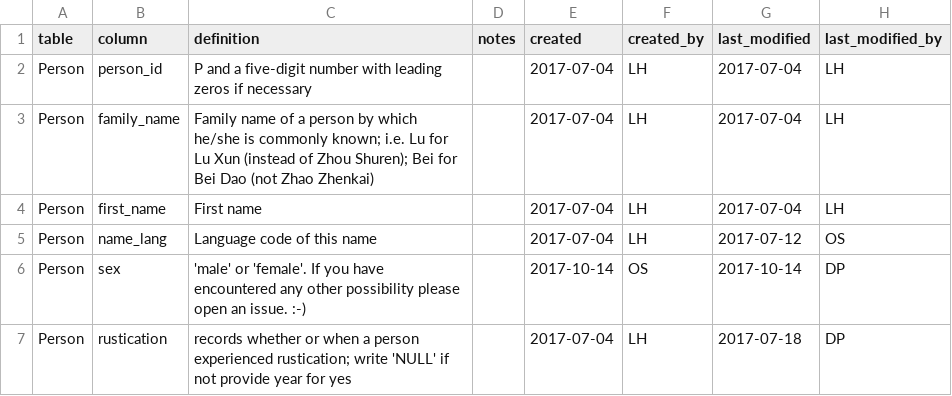
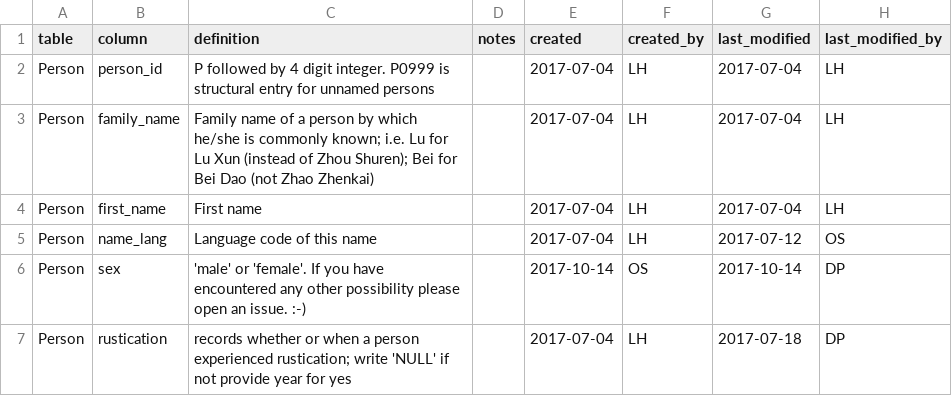
Before and after one commit to duncdrum/mini-reading, a CSV file: helper/data_dictionary.csv, drawn as a sheet; only a part is shown.

Commit message:
add structural entry to dd

```diff
--- a/helper/data_dictionary.csv
+++ b/helper/data_dictionary.csv
@@ -1,3 +1,3 @@
 table,column,definition,notes,created,created_by,last_modified,last_modified_by
-Person,person_id,P and a five-digit number with leading zeros if necessary,,2017-07-04,LH,2017-07-04,LH
+Person,person_id,P followed by 4 digit integer. P0999 is structural entry for unnamed persons,,2017-07-04,LH,2017-07-04,LH
 Person,family_name,Family name of a person by which he/she is commonly known; i.e. Lu for Lu Xun (instead of Zhou Shuren); Bei for Bei Dao (not Zhao Zhenkai),,2017-07-04,LH,2017-07-04,LH
```
